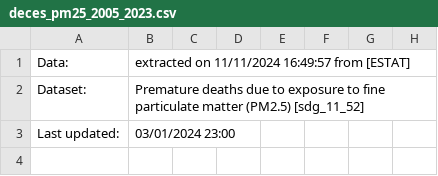
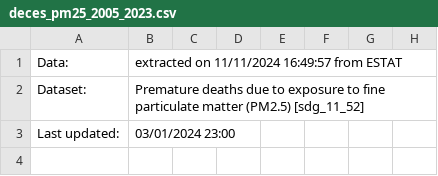
Before and after one commit to kurotako-data/eco_innovation_particules_fines, a CSV file: data/deces_pm25_2005_2023.csv, drawn as a sheet; only a part is shown; the diff names each change by its address in the sheet, - before the commit and + after, or states it on an @@ line.

Commit message:
Update deces_pm25_2005_2023.csv

```diff
--- a/data/deces_pm25_2005_2023.csv
+++ b/data/deces_pm25_2005_2023.csv
-B1: extracted on 11/11/2024 16:49:57 from [ESTAT]
+B1: extracted on 11/11/2024 16:49:57 from ESTAT
```
